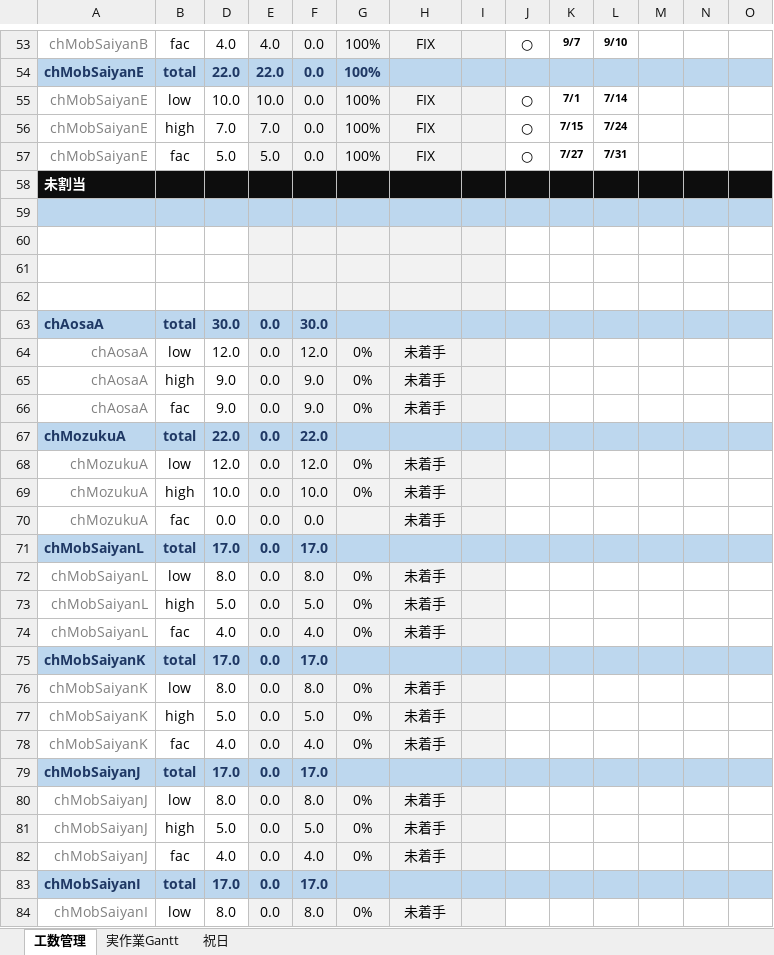
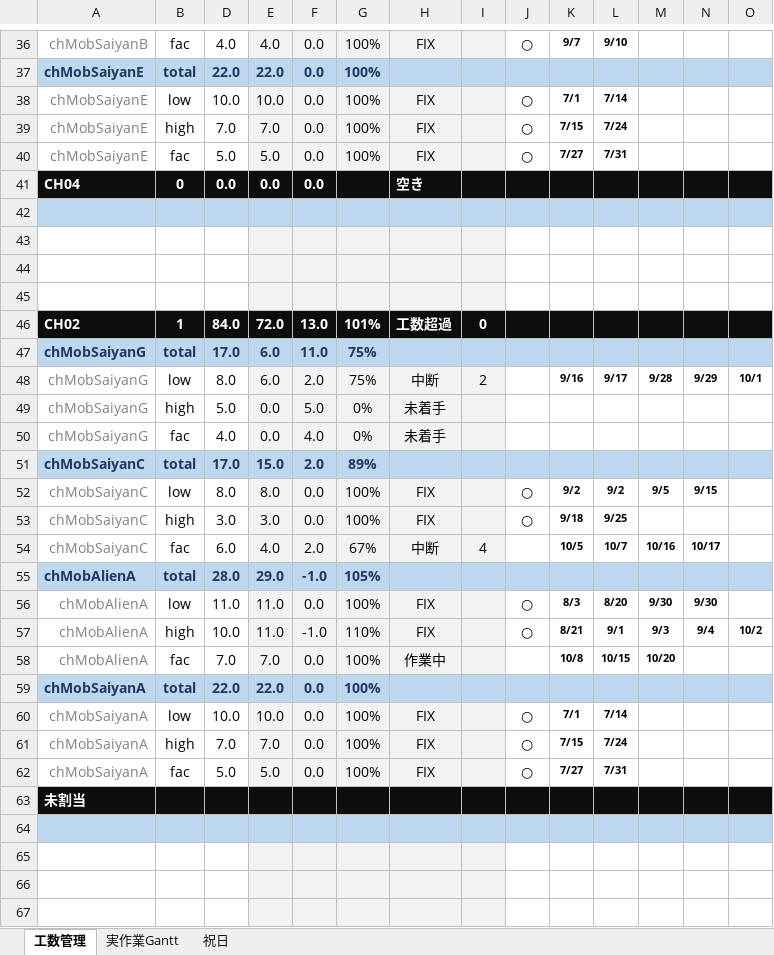
Before and after one commit to hnk1219/codework, an Excel workbook: ild/ILD_工数管理.xlsx, sheet 工数管理, drawn as a sheet; only a part is shown, gaps mark what is left out; the shorter side is filled out with more unchanged rows; values as stored, in another font and other column widths than the file's, no borders; conditional formats not drawn; rows hold the shown columns only; the diff covers the shown part only; the diff names each change by its address in the sheet, - before the commit and + after, or states it on an @@ line.

```diff
--- a/ild/ILD_工数管理.xlsx (sheet 工数管理)
+++ b/ild/ILD_工数管理.xlsx (sheet 工数管理)
+row 41: CH04 | 0 | 0.0 | 0.0 | 0.0 |  | 空き
+row 42: (empty)
+row 43: (empty)
+row 44: (empty)
+row 45: (empty)
+row 46: CH02 | 1 | 84.0 | 72.0 | 13.0 | 101% | 工数超過 | 0
+row 47: chMobSaiyanG | total | 17.0 | 6.0 | 11.0 | 75%
+row 48: chMobSaiyanG | low | 8.0 | 6.0 | 2.0 | 75% | 中断 | 2 |  | 9/16 | 9/17 | 9/28 | 9/29 | 10/1
@@ row 23 moved to row 49: chMobSaiyanG @@
@@ row 24 moved to row 50: chMobSaiyanG @@
+row 51: chMobSaiyanC | total | 17.0 | 15.0 | 2.0 | 89%
@@ row 26 moved to row 52: chMobSaiyanC @@
+row 53: chMobSaiyanC | high | 3.0 | 3.0 | 0.0 | 100% | FIX |  | ○ | 9/18 | 9/25
+row 54: chMobSaiyanC | fac | 6.0 | 4.0 | 2.0 | 67% | 中断 | 4 |  | 10/5 | 10/7 | 10/16 | 10/17
+row 55: chMobAlienA | total | 28.0 | 29.0 | -1.0 | 105%
@@ row 30 moved to row 56: chMobAlienA @@
@@ row 31 moved to row 57: chMobAlienA @@
+row 58: chMobAlienA | fac | 7.0 | 7.0 | 0.0 | 100% | 作業中 |  |  | 10/8 | 10/15 | 10/20
@@ row 33 moved to row 59: chMobSaiyanA @@
@@ row 34 moved to row 60: chMobSaiyanA @@
@@ row 35 moved to row 61: chMobSaiyanA @@
@@ row 36 moved to row 62: chMobSaiyanA @@
```
Also changed, not shown: 1 added row, 9 removed rows and 53 edited cells elsewhere in this sheet, sheet 祝日, sheet 実作業Gantt, formulas that keep their value, hidden cells, 1 other file.
